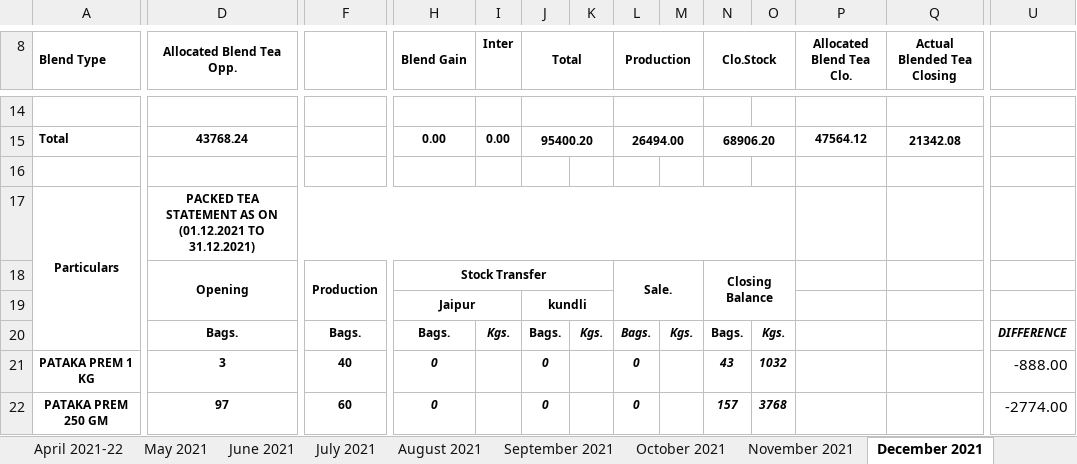
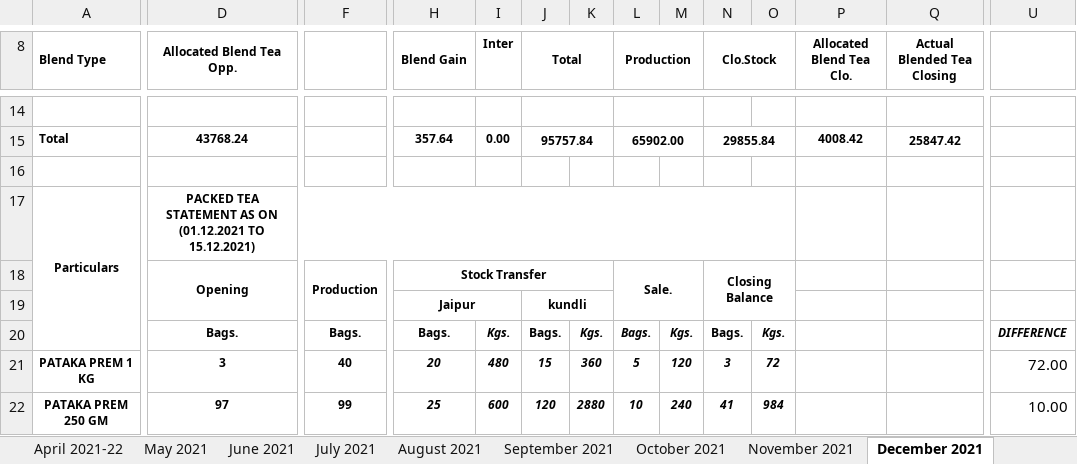
Before and after one commit to TusharPanja15/excel, an Excel workbook: D.K STATEMENT -2021-22.xlsx, sheet December 2021, drawn as a sheet; only a part is shown, gaps mark what is left out; values as stored, in another font and other column widths than the file's, no borders; the diff covers the shown part only; the diff names each change by its address in the sheet, - before the commit and + after, or states it on an @@ line.

```diff
--- a/D.K STATEMENT -2021-22.xlsx (sheet December 2021)
+++ b/D.K STATEMENT -2021-22.xlsx (sheet December 2021)
-H15 (Blend Gain): 0.00
+H15 (Blend Gain): 357.64
-J15 (Total): 95400.20
+J15 (Total): 95757.84
-L15 (Production): 26494.00
+L15 (Production): 65902.00
-N15 (Clo.Stock): 68906.20
+N15 (Clo.Stock): 29855.84
-P15 (Allocated Blend Tea Clo.): 47564.12
+P15 (Allocated Blend Tea Clo.): 4008.42
-Q15 (Actual Blended Tea Closing): 21342.08
+Q15 (Actual Blended Tea Closing): 25847.42
-D17 (Allocated Blend Tea Opp.): …(01.12.2021 TO 31.12.2021)
+D17 (Allocated Blend Tea Opp.): …(01.12.2021 TO 15.12.2021)
-H21 (Blend Gain): 0
+H21 (Blend Gain): 20
-I21 (Inter): (empty)
+I21 (Inter): 480
-J21 (Total): 0
+J21 (Total): 15
-K21: (empty)
+K21: 360
-L21 (Production): 0
+L21 (Production): 5
-M21: (empty)
+M21: 120
-N21 (Clo.Stock): 43
+N21 (Clo.Stock): 3
-O21: 1032
+O21: 72
-U21: -888.00
+U21: 72.00
-F22: 60
+F22: 99
-H22 (Blend Gain): 0
+H22 (Blend Gain): 25
-I22 (Inter): (empty)
+I22 (Inter): 600
-J22 (Total): 0
+J22 (Total): 120
-K22: (empty)
+K22: 2880
-L22 (Production): 0
+L22 (Production): 10
-M22: (empty)
+M22: 240
-N22 (Clo.Stock): 157
+N22 (Clo.Stock): 41
-O22: 3768
+O22: 984
-U22: -2774.00
+U22: 10.00
```
Also changed, not shown: 161 edited cells elsewhere in this sheet, BLENDED TEA STOCK REGISTER 2021-22.xlsx, DAILY PRODUCTION REGISTER-2021-22.xlsx, 6 other files.
